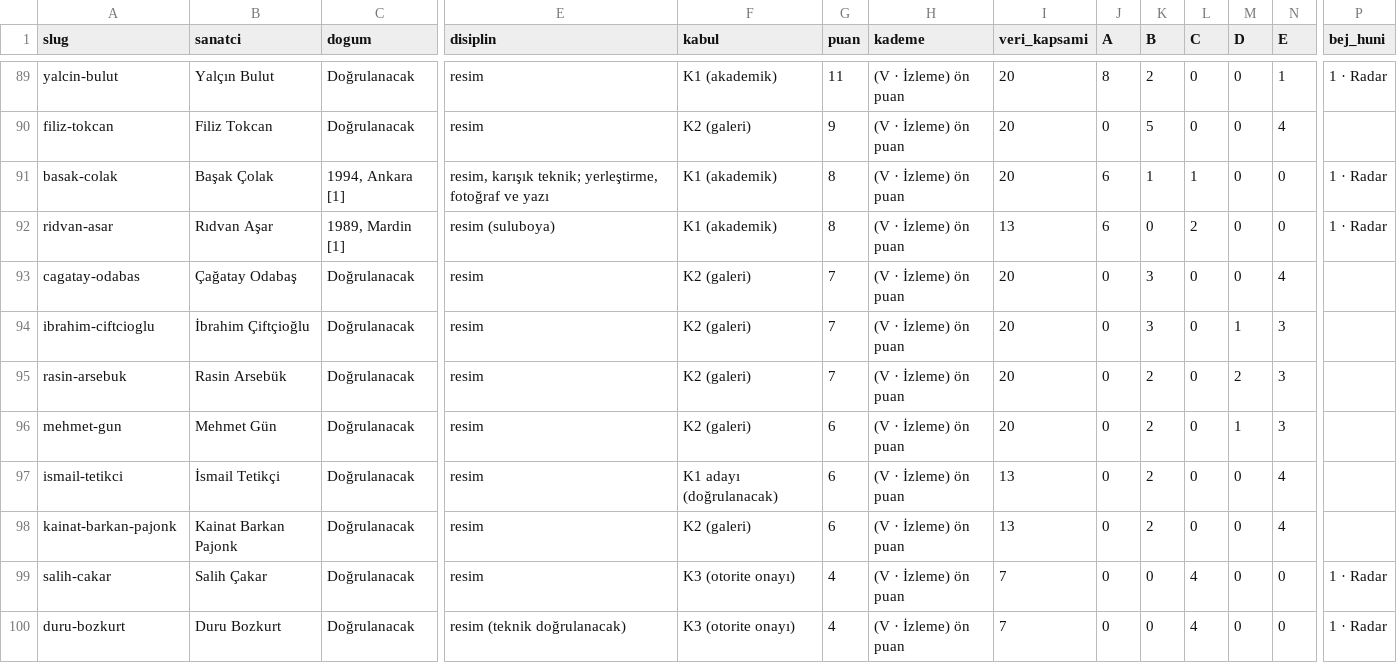
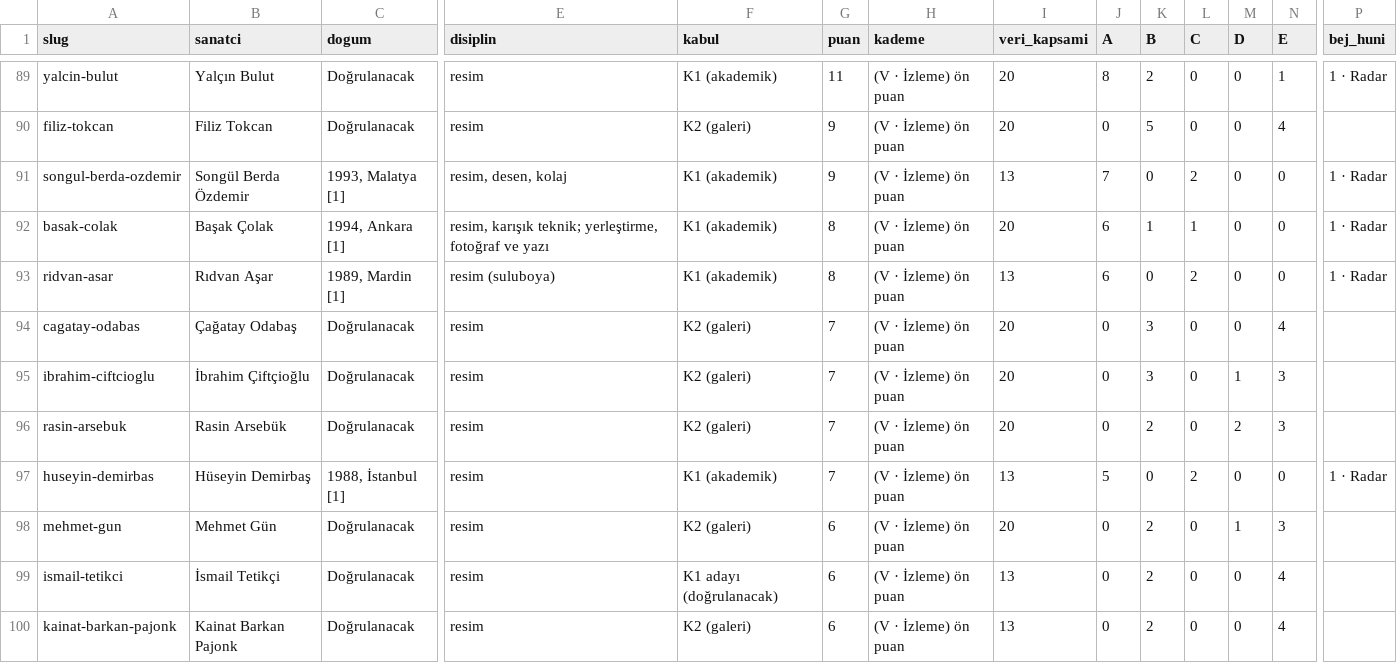
Before and after one commit to occiftci-ux/artvela-site, a CSV file: arastirma/sanatcilar.csv, drawn as a sheet; only a part is shown, gaps mark what is left out; the shorter side is filled out with more unchanged rows; rows hold the shown columns only; the diff names each change by its address in the sheet, - before the commit and + after, or states it on an @@ line.

```diff
--- a/arastirma/sanatcilar.csv
+++ b/arastirma/sanatcilar.csv
+row 91: songul-berda-ozdemir | Songül Berda Özdemir | 1993, Malatya [1] | resim, desen, kolaj | K1 (akademik) | 9 | (V · İzleme) ön puan | 13 | 7 | 0 | 2 | 0 | 0 | 1 · Radar
+row 97: huseyin-demirbas | Hüseyin Demirbaş | 1988, İstanbul [1] | resim | K1 (akademik) | 7 | (V · İzleme) ön puan | 13 | 5 | 0 | 2 | 0 | 0 | 1 · Radar
```
Also changed, not shown: arastirma/kuyruk.csv, 6 other files.
